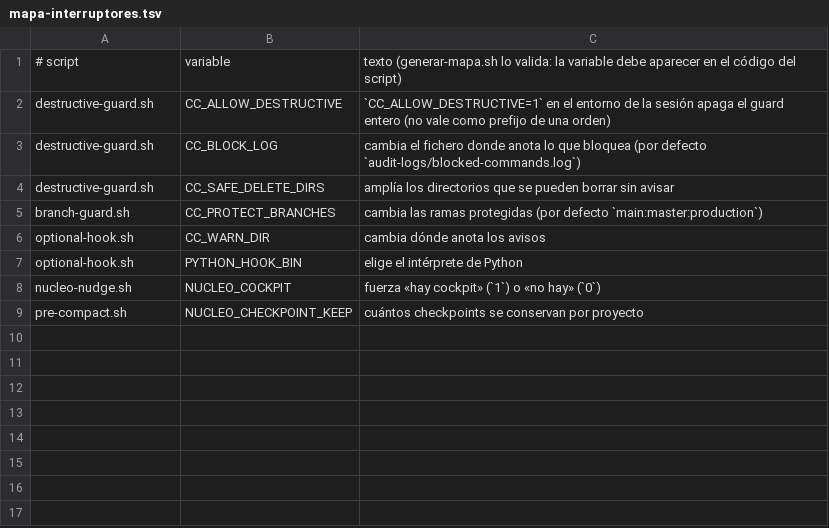
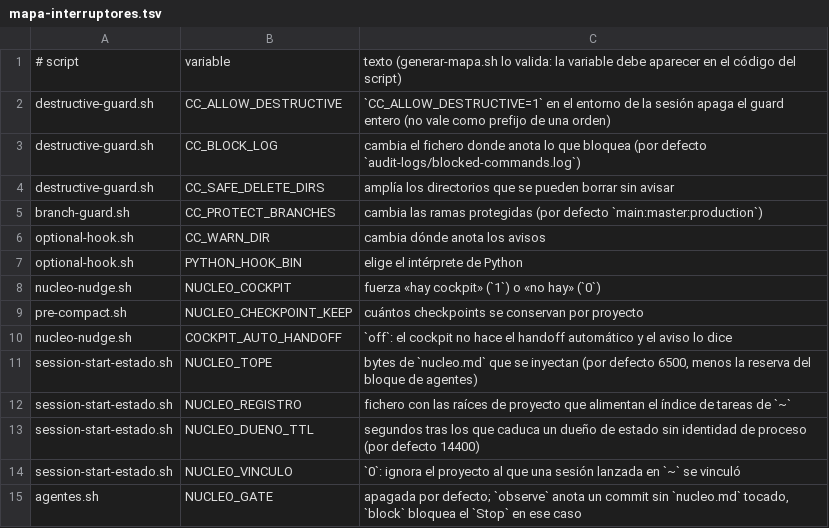
Before and after one commit to manuelcozar55/setup-claude-code, a TSV file: scripts/mapa-interruptores.tsv, drawn as a sheet; the diff names each change by its address in the sheet, - before the commit and + after, or states it on an @@ line.

```diff
--- a/scripts/mapa-interruptores.tsv
+++ b/scripts/mapa-interruptores.tsv
+row 10: nucleo-nudge.sh | COCKPIT_AUTO_HANDOFF | `off`: el cockpit no hace el handoff automático y el aviso lo dice
+row 11: session-start-estado.sh | NUCLEO_TOPE | bytes de `nucleo.md` que se inyectan (por defecto 6500, menos la reserva del bloque de agentes)
+row 12: session-start-estado.sh | NUCLEO_REGISTRO | fichero con las raíces de proyecto que alimentan el índice de tareas de `~`
+row 13: session-start-estado.sh | NUCLEO_DUENO_TTL | segundos tras los que caduca un dueño de estado sin identidad de proceso (por defecto 14400)
+row 14: session-start-estado.sh | NUCLEO_VINCULO | `0`: ignora el proyecto al que una sesión lanzada en `~` se vinculó
+row 15: agentes.sh | NUCLEO_GATE | apagada por defecto; `observe` anota un commit sin `nucleo.md` tocado, `block` bloquea el `Stop` en ese caso
```
Also changed, not shown: 2 other files.
